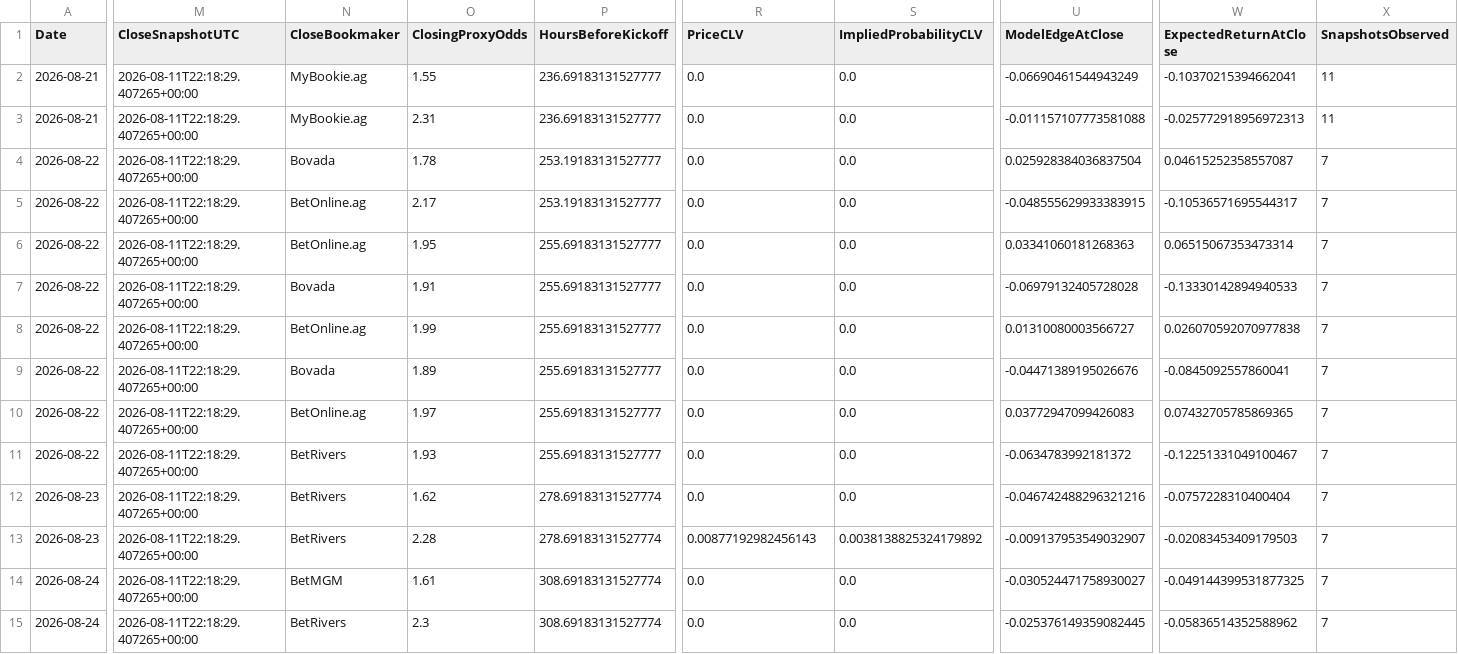
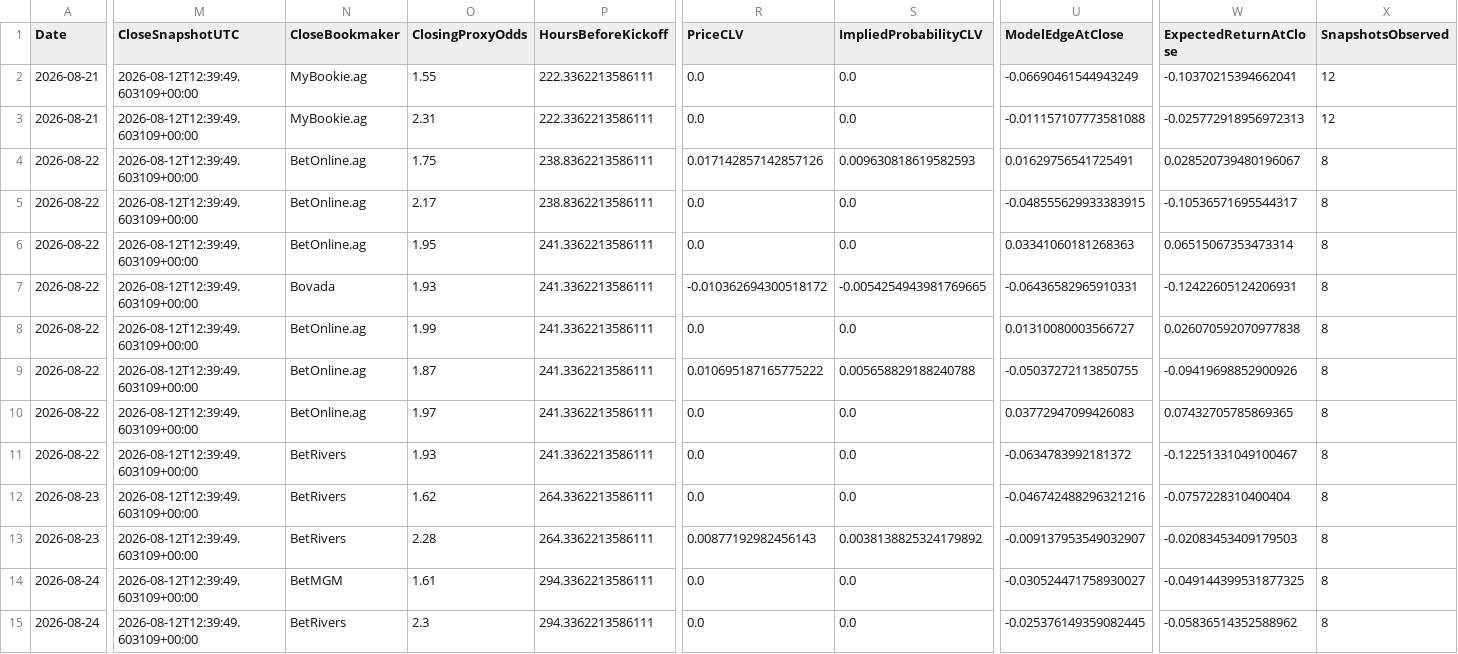
Before and after one commit to mkcesc1988/epl-prediction-engine, a CSV file: data/history/clv_report.csv, drawn as a sheet; only a part is shown, gaps mark what is left out; the diff names each change by its address in the sheet, - before the commit and + after, or states it on an @@ line.

```diff
--- a/data/history/clv_report.csv
+++ b/data/history/clv_report.csv
-M2:M15 (CloseSnapshotUTC): 2026-08-11T22:18:29.407265+00:00
+M2:M15 (CloseSnapshotUTC): 2026-08-12T12:39:49.603109+00:00
-P2:P3 (HoursBeforeKickoff): 236.69183131527777
+P2:P3 (HoursBeforeKickoff): 222.3362213586111
-X2:X3 (SnapshotsObserved): 11
+X2:X3 (SnapshotsObserved): 12
-N4 (CloseBookmaker): Bovada
+N4 (CloseBookmaker): BetOnline.ag
-O4 (ClosingProxyOdds): 1.78
+O4 (ClosingProxyOdds): 1.75
-P4:P5 (HoursBeforeKickoff): 253.19183131527777
+P4:P5 (HoursBeforeKickoff): 238.8362213586111
-R4 (PriceCLV): 0.0
+R4 (PriceCLV): 0.017142857142857126
-S4 (ImpliedProbabilityCLV): 0.0
+S4 (ImpliedProbabilityCLV): 0.009630818619582593
-U4 (ModelEdgeAtClose): 0.025928384036837504
+U4 (ModelEdgeAtClose): 0.01629756541725491
-W4 (ExpectedReturnAtClose): 0.04615252358557087
+W4 (ExpectedReturnAtClose): 0.028520739480196067
-X4:X15 (SnapshotsObserved): 7
+X4:X15 (SnapshotsObserved): 8
-P6:P11 (HoursBeforeKickoff): 255.69183131527777
+P6:P11 (HoursBeforeKickoff): 241.3362213586111
-O7 (ClosingProxyOdds): 1.91
+O7 (ClosingProxyOdds): 1.93
-R7 (PriceCLV): 0.0
+R7 (PriceCLV): -0.010362694300518172
-S7 (ImpliedProbabilityCLV): 0.0
+S7 (ImpliedProbabilityCLV): -0.0054254943981769665
-U7 (ModelEdgeAtClose): -0.06979132405728028
+U7 (ModelEdgeAtClose): -0.06436582965910331
-W7 (ExpectedReturnAtClose): -0.13330142894940533
+W7 (ExpectedReturnAtClose): -0.12422605124206931
-N9 (CloseBookmaker): Bovada
+N9 (CloseBookmaker): BetOnline.ag
-O9 (ClosingProxyOdds): 1.89
+O9 (ClosingProxyOdds): 1.87
-R9 (PriceCLV): 0.0
+R9 (PriceCLV): 0.010695187165775222
-S9 (ImpliedProbabilityCLV): 0.0
+S9 (ImpliedProbabilityCLV): 0.005658829188240788
-U9 (ModelEdgeAtClose): -0.04471389195026676
+U9 (ModelEdgeAtClose): -0.05037272113850755
-W9 (ExpectedReturnAtClose): -0.0845092557860041
+W9 (ExpectedReturnAtClose): -0.09419698852900926
-P12:P13 (HoursBeforeKickoff): 278.69183131527774
+P12:P13 (HoursBeforeKickoff): 264.3362213586111
-P14:P15 (HoursBeforeKickoff): 308.69183131527774
+P14:P15 (HoursBeforeKickoff): 294.3362213586111
```
Also changed, not shown: data/history/prediction_history.csv, data/processed/market_odds_latest.csv, 3 other files.
